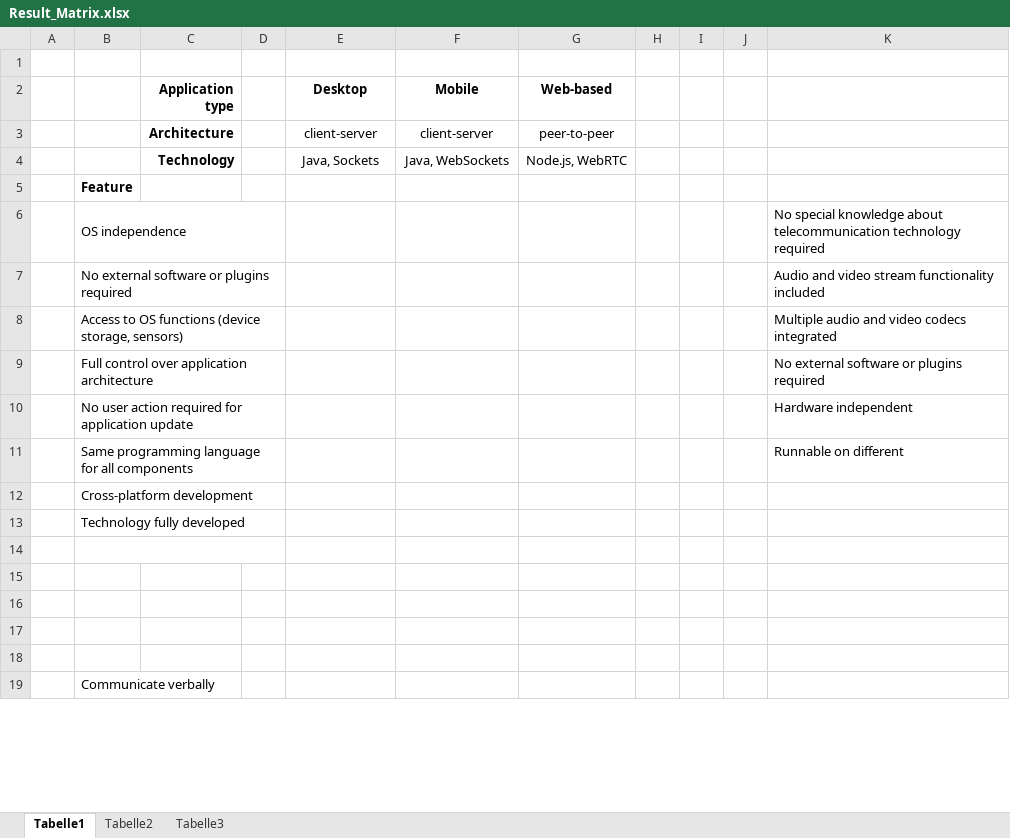
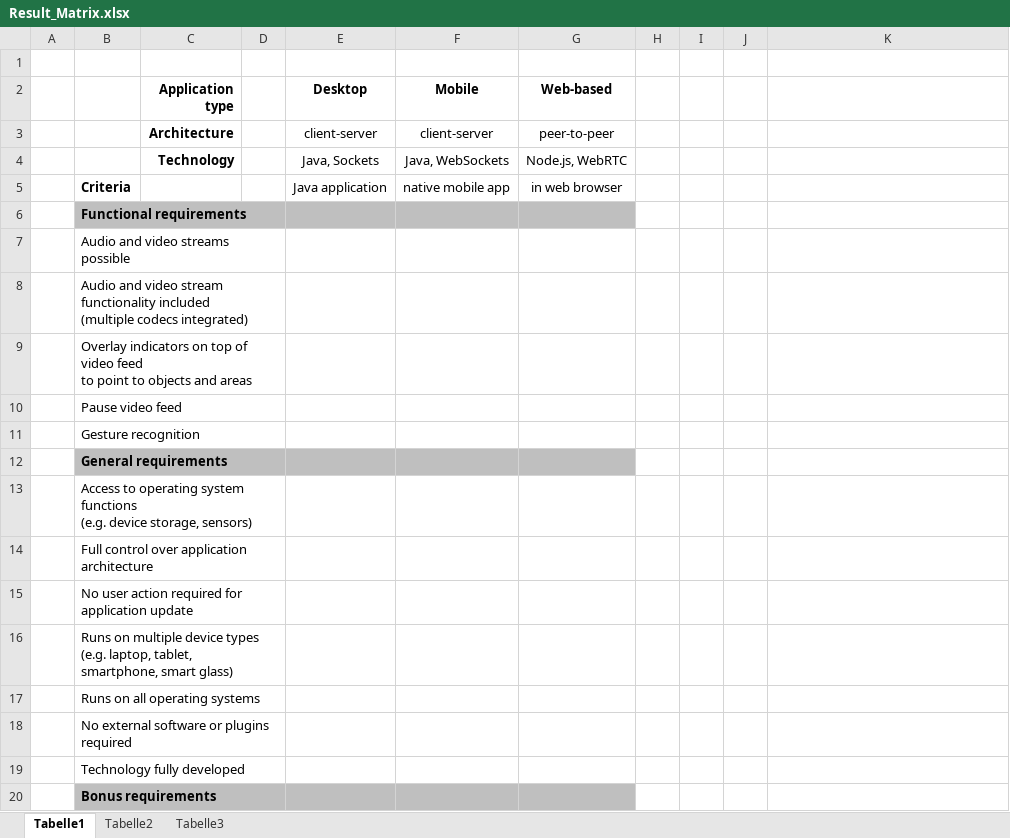
Before and after one commit to MICSTI/web-rtc, an Excel workbook: thesis/Result_Matrix.xlsx, sheet Tabelle1, drawn as a sheet; only a part is shown; values as stored, in another font and other column widths than the file's, no borders; charts and pictures not drawn; removed rows and columns are numbered as before the commit, all else as after; ↵ is a line break in a cell; the diff covers the shown part only; the diff names each change by its address in the sheet, - before the commit and + after, or states it on an @@ line.

Commit message:
Last changes to thesis

```diff
--- a/thesis/Result_Matrix.xlsx (sheet Tabelle1)
+++ b/thesis/Result_Matrix.xlsx (sheet Tabelle1)
+row 5:  | Criteria |  |  | Java application | native mobile app | in web browser
-B6: Feature
+B6: Functional requirements
-B6:G6 fill: none
+B6:G6 fill: #BFBFBF
+B6:D6 merged
-row 6:  | OS independence |  |  |  |  |  |  |  |  | No special knowledge about telecommunication technology required
-row 7:  | No external software or plugins required |  |  |  |  |  |  |  |  | Audio and video stream functionality included
-row 8:  | Access to OS functions (device storage, sensors) |  |  |  |  |  |  |  |  | Multiple audio and video codecs integrated
-row 9:  | Full control over application architecture |  |  |  |  |  |  |  |  | No external software or plugins required
-row 10:  | No user action required for application update |  |  |  |  |  |  |  |  | Hardware independent
-row 11:  | Same programming language for all components |  |  |  |  |  |  |  |  | Runnable on different
-B7: Cross-platform development
+B7: Audio and video streams possible
+row 8:  | Audio and video stream functionality included ↵ (multiple codecs integrated)
+row 9:  | Overlay indicators on top of video feed ↵ to point to objects and areas
@@ row 24 moved to row 10: Pause video feed @@
+row 11:  | Gesture recognition
+row 12:  | General requirements
+row 13:  | Access to operating system functions ↵ (e.g. device storage, sensors)
+row 14:  | Full control over application architecture
+row 15:  | No user action required for application update
+row 16:  | Runs on multiple device types (e.g. laptop, tablet, ↵ smartphone, smart glass)
+row 17:  | Runs on all operating systems
+row 18:  | No external software or plugins required
-row 14: (empty)
-row 15: (empty)
-row 16: (empty)
-row 17: (empty)
-row 18: (empty)
-B20: Communicate verbally
+B20: Bonus requirements
-B20:G20 fill: none
+B20:G20 fill: #BFBFBF
-B20 bold: off
+B20 bold: on
+B20:D20 merged
```
Also changed, not shown: 2 removed rows, 2 edited cells and merged cells elsewhere in this sheet, charts or pictures, 5 other files.
